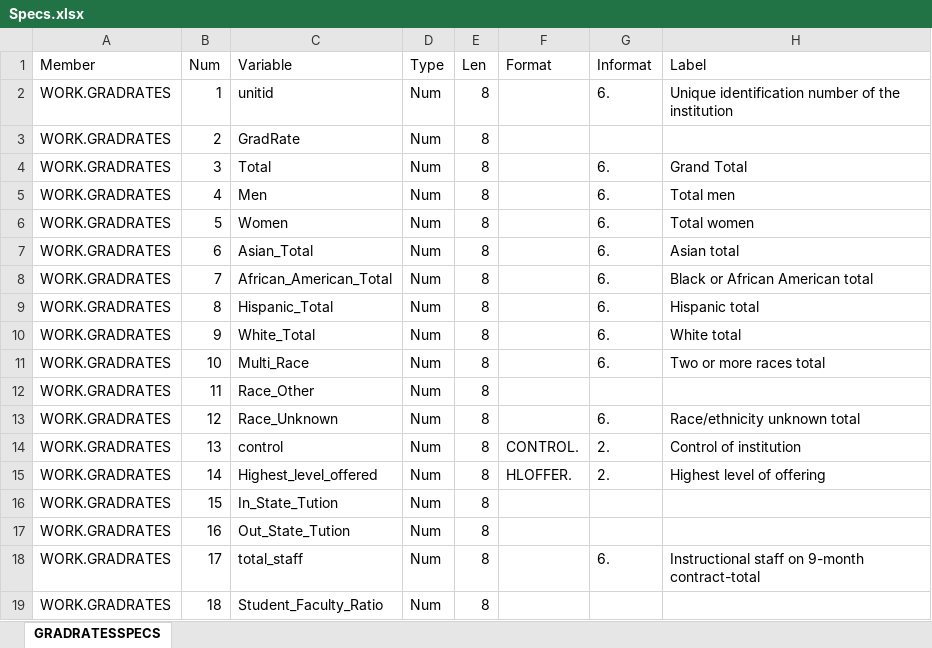
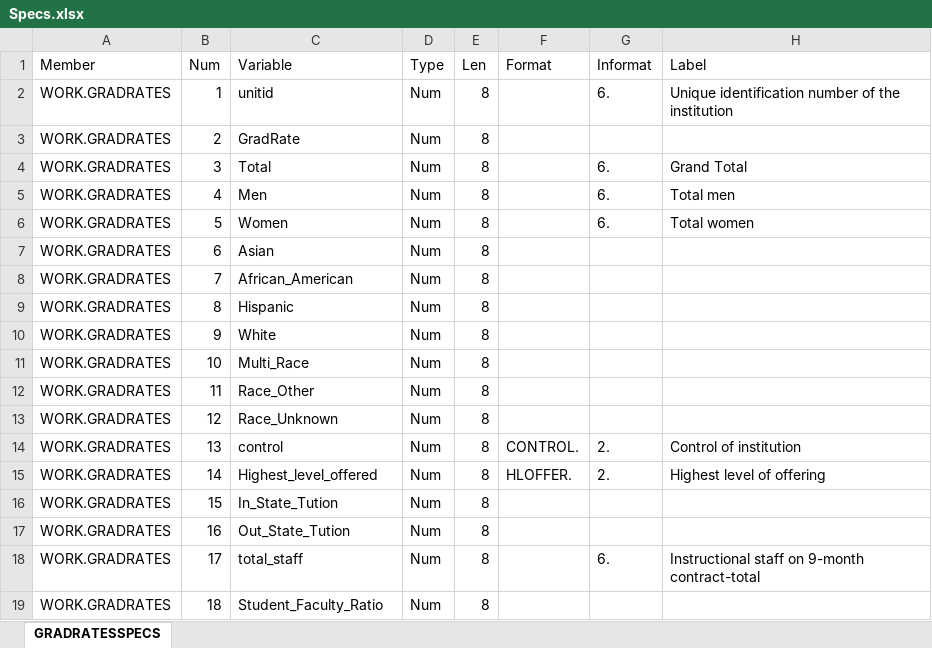
Before and after one commit to Stone0012/DSC531-Regression-Project, an Excel workbook: Question 2/Specs.xlsx, sheet GRADRATESSPECS, drawn as a sheet; values as stored, in another font and other column widths than the file's, no borders; the diff names each change by its address in the sheet, - before the commit and + after, or states it on an @@ line.

```diff
--- a/Question 2/Specs.xlsx (sheet GRADRATESSPECS)
+++ b/Question 2/Specs.xlsx (sheet GRADRATESSPECS)
-C7 (Variable): Asian_Total
+C7 (Variable): Asian
-G7:G11 (Informat): 6.
+G7:G11 (Informat): (empty)
-H7 (Label): Asian total
+H7 (Label): (empty)
-C8 (Variable): African_American_Total
+C8 (Variable): African_American
-H8 (Label): Black or African American total
+H8 (Label): (empty)
-C9 (Variable): Hispanic_Total
+C9 (Variable): Hispanic
-H9 (Label): Hispanic total
+H9 (Label): (empty)
-C10 (Variable): White_Total
+C10 (Variable): White
-H10 (Label): White total
+H10 (Label): (empty)
-H11 (Label): Two or more races total
+H11 (Label): (empty)
-G13 (Informat): 6.
+G13 (Informat): (empty)
-H13 (Label): Race/ethnicity unknown total
+H13 (Label): (empty)
```
Also changed, not shown: 2 other files.
